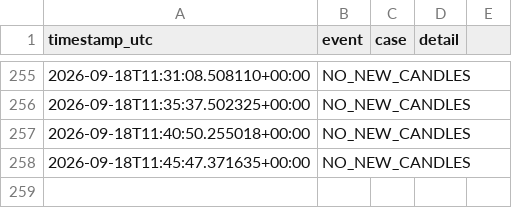
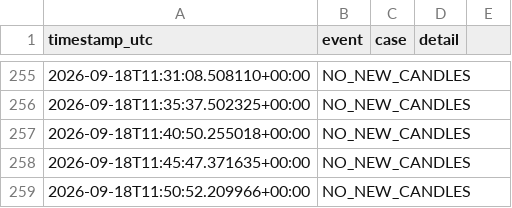
Before and after one commit to brijamohanjha-blip/ssmt-trader-bot, a CSV file: run_log.csv, drawn as a sheet; only a part is shown, gaps mark what is left out; the diff names each change by its address in the sheet, - before the commit and + after, or states it on an @@ line.

```diff
--- a/run_log.csv
+++ b/run_log.csv
+row 259: 2026-09-18T11:50:52.209966+00:00 | NO_NEW_CANDLES
```
